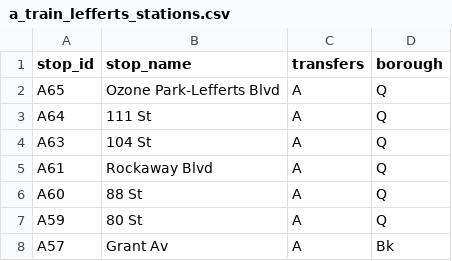
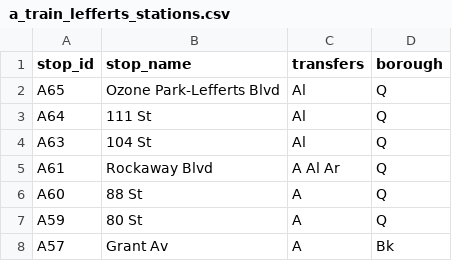
Before and after one commit to NolanSmug/nyc-subway-journey-react, a CSV file: public/csv/a_train_lefferts_stations.csv, drawn as a sheet; only a part is shown.

```diff
--- a/public/csv/a_train_lefferts_stations.csv
+++ b/public/csv/a_train_lefferts_stations.csv
@@ -1,6 +1,6 @@
 stop_id,stop_name,transfers,borough
-A65,Ozone Park-Lefferts Blvd,A,Q
-A64,111 St,A,Q
-A63,104 St,A,Q
-A61,Rockaway Blvd,A,Q
+A65,Ozone Park-Lefferts Blvd,Al,Q
+A64,111 St,Al,Q
+A63,104 St,Al,Q
+A61,Rockaway Blvd,A Al Ar,Q
 A60,88 St,A,Q
```
Also changed, not shown: public/csv/a_train_rockaway-mott_stations.csv, public/csv/a_train_stations.csv, 27 other files.
